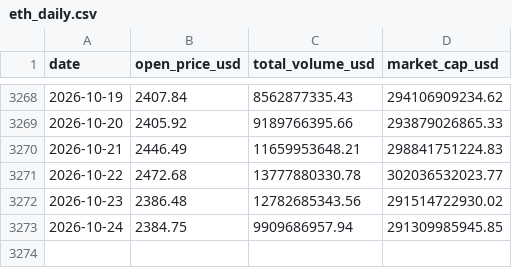
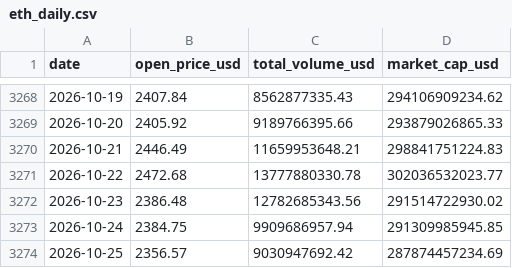
Before and after one commit to jaegunjung/finance, a CSV file: crypto/data/eth_daily.csv, drawn as a sheet; only a part is shown, gaps mark what is left out; the diff names each change by its address in the sheet, - before the commit and + after, or states it on an @@ line.

```diff
--- a/crypto/data/eth_daily.csv
+++ b/crypto/data/eth_daily.csv
+row 3274: 2026-10-25 | 2356.57 | 9030947692.42 | 287874457234.69
```
